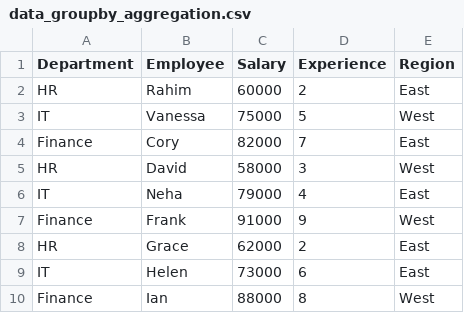
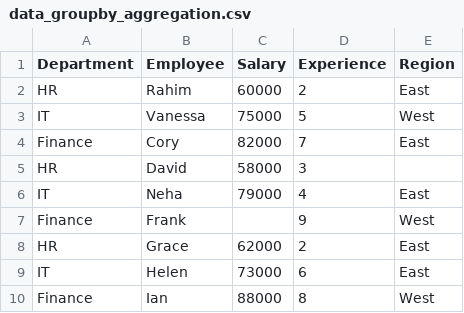
Before and after one commit to ash322ash422/tut_pandas_numpy, a CSV file: data_groupby_aggregation.csv, drawn as a sheet.

```diff
--- a/data_groupby_aggregation.csv
+++ b/data_groupby_aggregation.csv
@@ -4,5 +4,5 @@ IT,Vanessa,75000,5,West
 Finance,Cory,82000,7,East
-HR,David,58000,3,West
+HR,David,58000,3,
 IT,Neha,79000,4,East
-Finance,Frank,91000,9,West
+Finance,Frank,,9,West
 HR,Grace,62000,2,East
```
Also changed, not shown: 3 other files.
